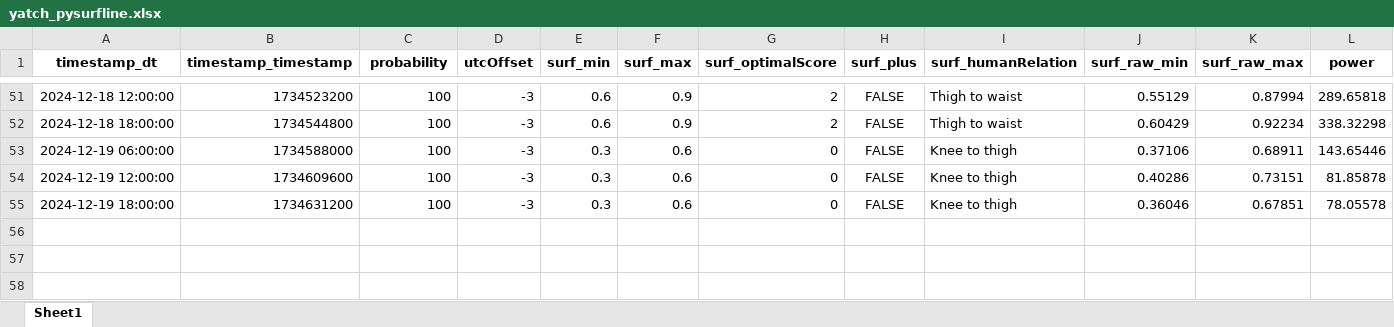
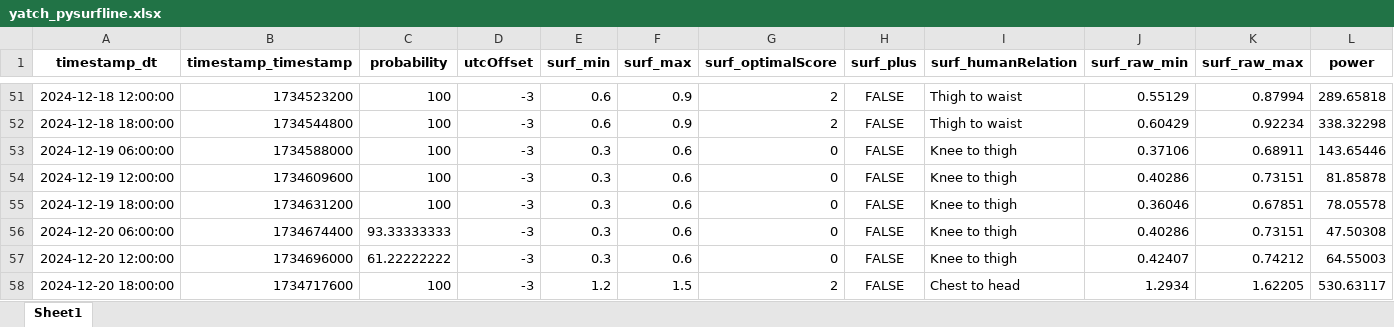
Before and after one commit to Dantelarroy/surf-prediction-project, an Excel workbook: data/yatch_pysurfline.xlsx, sheet Sheet1, drawn as a sheet; only a part is shown, gaps mark what is left out; values as stored, in another font and other column widths than the file's, no borders; rows hold the shown columns only; the diff names each change by its address in the sheet, - before the commit and + after, or states it on an @@ line.

```diff
--- a/data/yatch_pysurfline.xlsx (sheet Sheet1)
+++ b/data/yatch_pysurfline.xlsx (sheet Sheet1)
+row 56: 2024-12-20 06:00:00 | 1734674400 | 93.33333333 | -3 | 0.3 | 0.6 | 0 | FALSE | Knee to thigh | 0.40286 | 0.73151 | 47.50308
+row 57: 2024-12-20 12:00:00 | 1734696000 | 61.22222222 | -3 | 0.3 | 0.6 | 0 | FALSE | Knee to thigh | 0.42407 | 0.74212 | 64.55003
+row 58: 2024-12-20 18:00:00 | 1734717600 | 100 | -3 | 1.2 | 1.5 | 2 | FALSE | Chest to head | 1.2934 | 1.62205 | 530.63117
```
Also changed, not shown: data/bio_pysurfline.xlsx, data/bio_scrap_surfline.xlsx, 10 other files.
